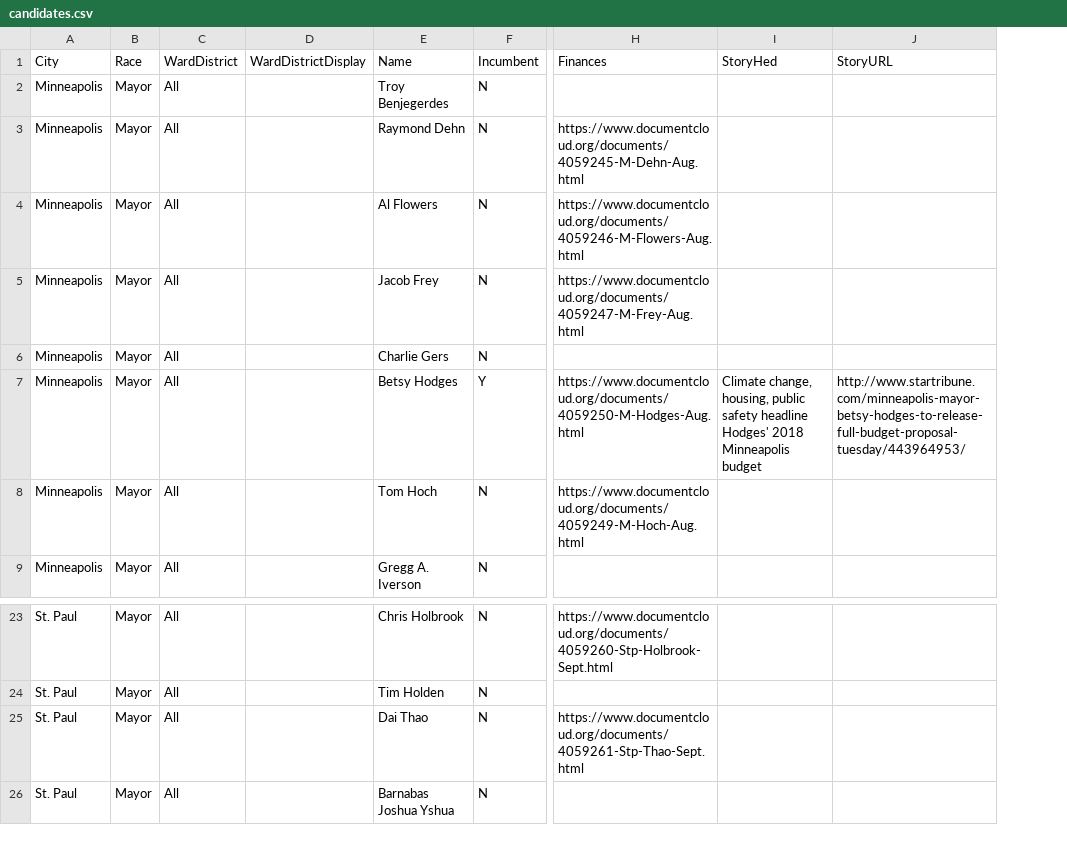
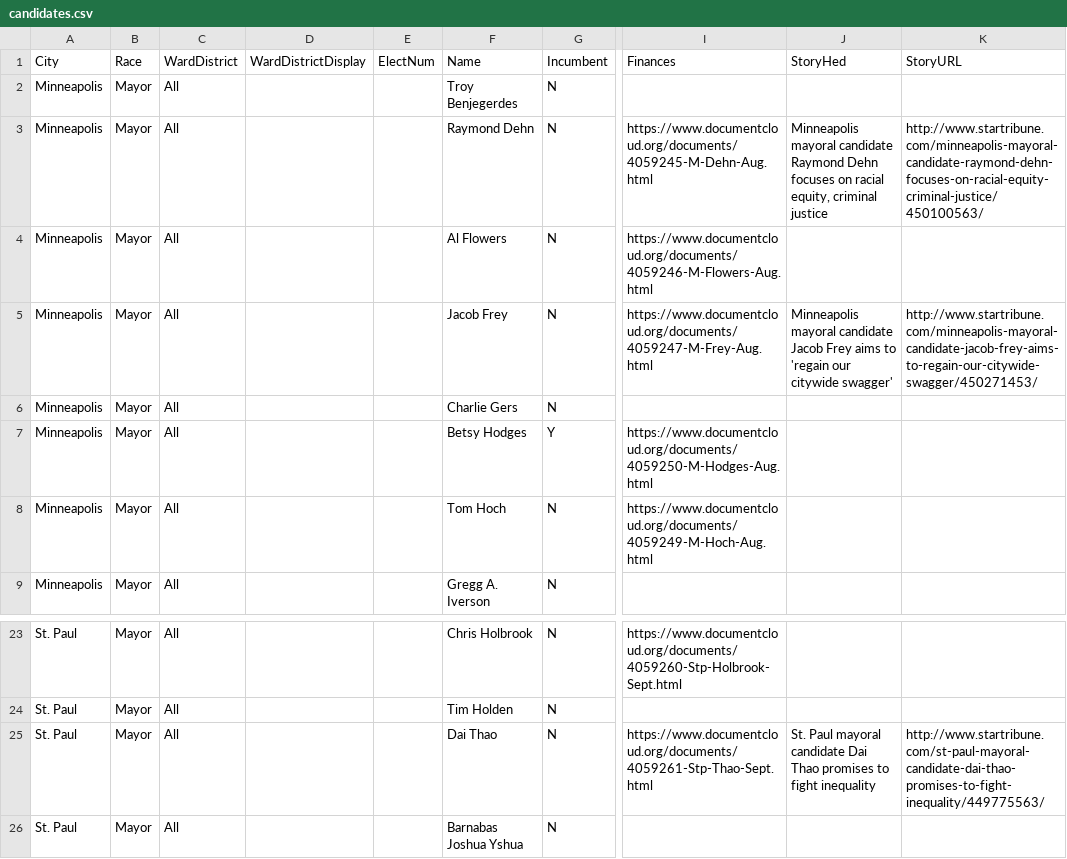
Before and after one commit to striblab/2017-election-guide, a CSV file: data/candidates.csv, drawn as a sheet; only a part is shown, gaps mark what is left out; addresses are those after the commit; the diff names each change by its address in the sheet, - before the commit and + after, or states it on an @@ line.

Commit message:
Updates to data, css

```diff
--- a/data/candidates.csv
+++ b/data/candidates.csv
+column E, row 1: ElectNum
-J3: (empty)
+J3: Minneapolis mayoral candidate Raymond Dehn focuses on racial equity, criminal justice
-K3: (empty)
+K3: http://www.startribune.com/minneapolis-mayoral-candidate-raymond-dehn-focuses-on-racial-equity-criminal-justice/450100563/
-J5: (empty)
+J5: Minneapolis mayoral candidate Jacob Frey aims to 'regain our citywide swagger'
-K5: (empty)
+K5: http://www.startribune.com/minneapolis-mayoral-candidate-jacob-frey-aims-to-regain-our-citywide-swagger/450271453/
-J7: Climate change, housing, public safety headline Hodges' 2018 Minneapolis budget
+J7: (empty)
-K7: http://www.startribune.com/minneapolis-mayor-betsy-hodges-to-release-full-budget-proposal-tuesday/443964953/
+K7: (empty)
-J25: (empty)
+J25: St. Paul mayoral candidate Dai Thao promises to fight inequality
-K25: (empty)
+K25: http://www.startribune.com/st-paul-mayoral-candidate-dai-thao-promises-to-fight-inequality/449775563/
```
Also changed, not shown: 3 other files.
